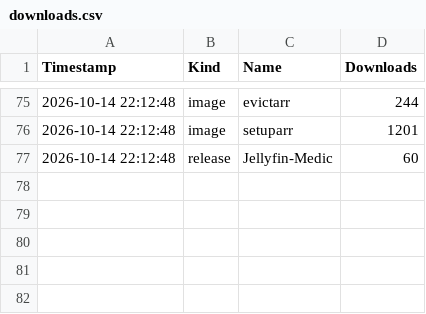
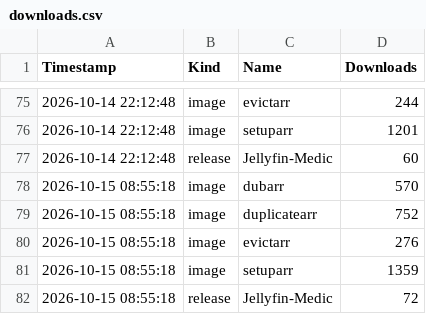
Before and after one commit to p1zzm1ssile/Jellyfin-Medic, a CSV file: downloads.csv, drawn as a sheet; only a part is shown, gaps mark what is left out; the diff names each change by its address in the sheet, - before the commit and + after, or states it on an @@ line.

```diff
--- a/downloads.csv
+++ b/downloads.csv
+row 78: 2026-10-15 08:55:18 | image | dubarr | 570
+row 79: 2026-10-15 08:55:18 | image | duplicatearr | 752
+row 80: 2026-10-15 08:55:18 | image | evictarr | 276
+row 81: 2026-10-15 08:55:18 | image | setuparr | 1359
+row 82: 2026-10-15 08:55:18 | release | Jellyfin-Medic | 72
```
